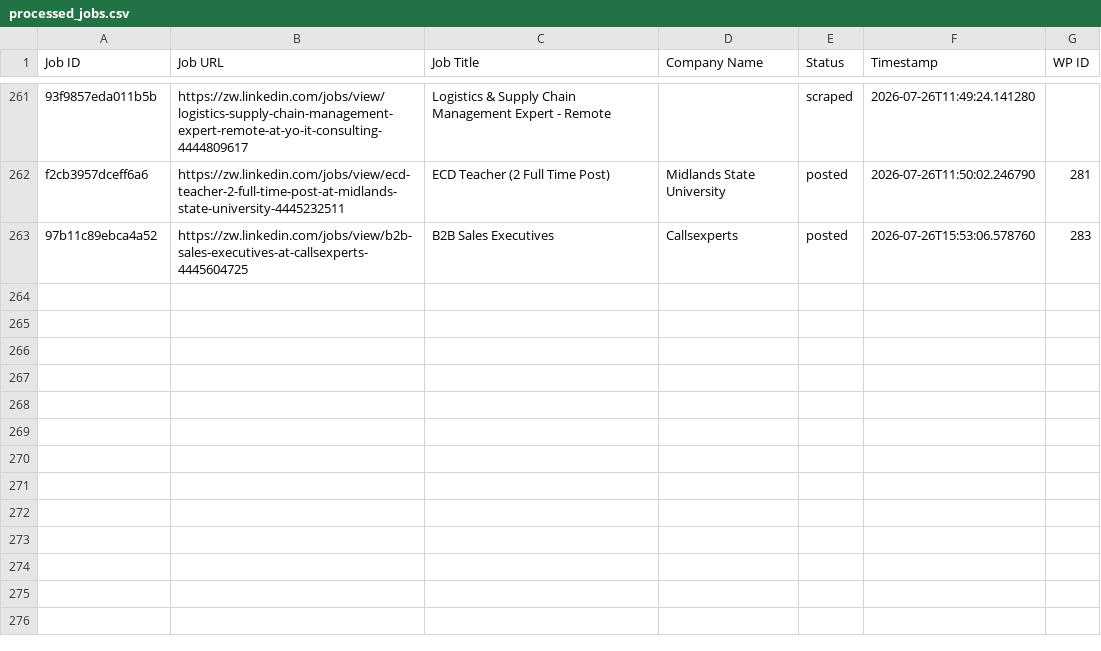
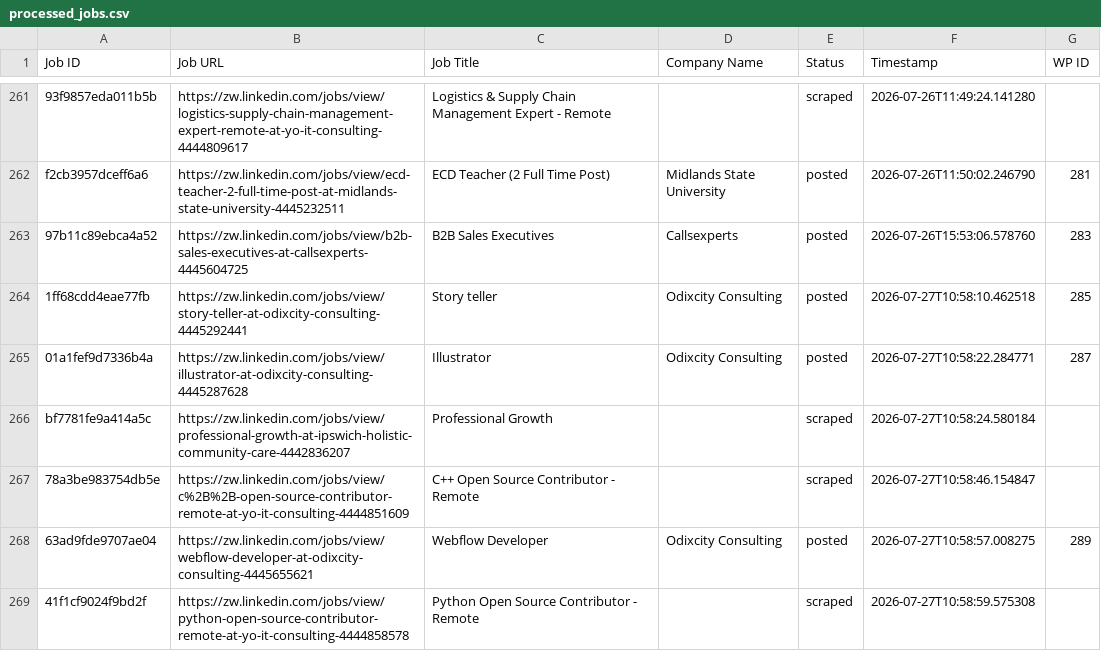
Before and after one commit to innovationinc2000/zw, a CSV file: processed_jobs.csv, drawn as a sheet; only a part is shown, gaps mark what is left out.

```diff
--- a/processed_jobs.csv
+++ b/processed_jobs.csv
@@ -263 +263,7 @@ f2cb3957dceff6a6,https://zw.linkedin.com/jobs/view/ecd-teacher-2-full-time-post-
 97b11c89ebca4a52,https://zw.linkedin.com/jobs/view/b2b-sales-executives-at-callsexperts-4445604725,B2B Sales Executives,Callsexperts,posted,2026-07-26T15:53:06.578760,283
+1ff68cdd4eae77fb,https://zw.linkedin.com/jobs/view/story-teller-at-odixcity-consulting-4445292441,Story teller,Odixcity Consulting,posted,2026-07-27T10:58:10.462518,285
+01a1fef9d7336b4a,https://zw.linkedin.com/jobs/view/illustrator-at-odixcity-consulting-4445287628,Illustrator,Odixcity Consulting,posted,2026-07-27T10:58:22.284771,287
+bf7781fe9a414a5c,https://zw.linkedin.com/jobs/view/professional-growth-at-ipswich-holistic-community-care-4442836207,Professional Growth,,scraped,2026-07-27T10:58:24.580184,
+78a3be983754db5e,https://zw.linkedin.com/jobs/view/c%2B%2B-open-source-contributor-remote-at-yo-it-consulting-4444851609,C++ Open Source Contributor - Remote,,scraped,2026-07-27T10:58:46.154847,
+63ad9fde9707ae04,https://zw.linkedin.com/jobs/view/webflow-developer-at-odixcity-consulting-4445655621,Webflow Developer,Odixcity Consulting,posted,2026-07-27T10:58:57.008275,289
+41f1cf9024f9bd2f,https://zw.linkedin.com/jobs/view/python-open-source-contributor-remote-at-yo-it-consulting-4444858578,Python Open Source Contributor - Remote,,scraped,2026-07-27T10:58:59.575308,
```
